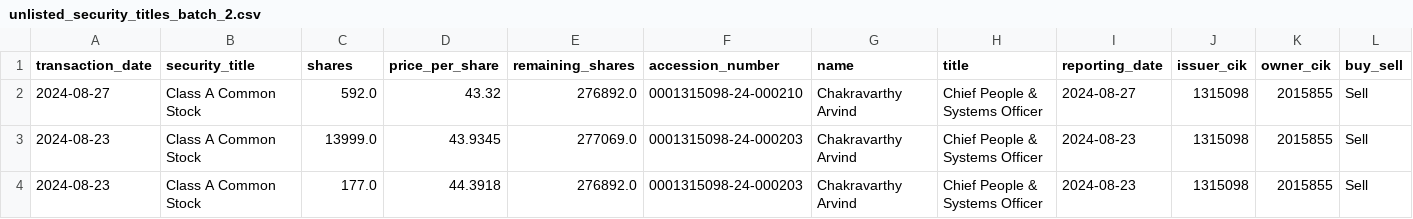
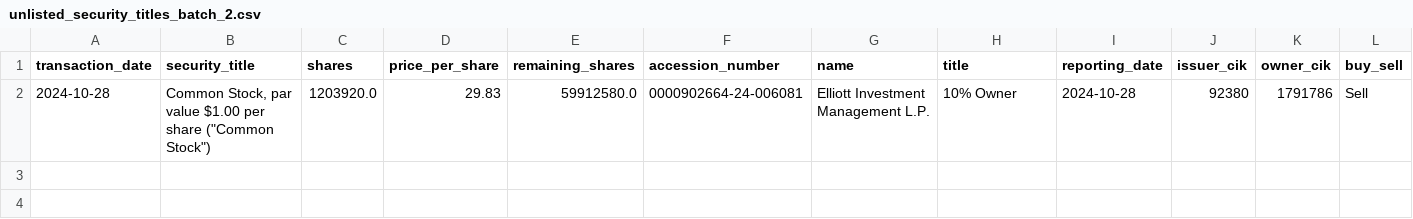
Before and after one commit to supertypeai/sectors_us_insider_trading, a CSV file: unlisted_security_titles_batch_2.csv, drawn as a sheet; only a part is shown; removed rows and columns are numbered as before the commit, all else as after; rows hold the shown columns only; the diff names each change by its address in the sheet, - before the commit and + after, or states it on an @@ line.

```diff
--- a/unlisted_security_titles_batch_2.csv
+++ b/unlisted_security_titles_batch_2.csv
-row 2: 2024-08-27 | Class A Common Stock | 592.0 | 43.32 | 276892.0 | 0001315098-24-000210 | Chakravarthy Arvind | Chief People & Systems Officer | 2024-08-27 | 1315098 | 2015855 | Sell
-row 3: 2024-08-23 | Class A Common Stock | 13999.0 | 43.9345 | 277069.0 | 0001315098-24-000203 | Chakravarthy Arvind | Chief People & Systems Officer | 2024-08-23 | 1315098 | 2015855 | Sell
-row 4: 2024-08-23 | Class A Common Stock | 177.0 | 44.3918 | 276892.0 | 0001315098-24-000203 | Chakravarthy Arvind | Chief People & Systems Officer | 2024-08-23 | 1315098 | 2015855 | Sell
+row 2: 2024-10-28 | Common Stock, par value $1.00 per share ("Common Stock") | 1203920.0 | 29.83 | 59912580.0 | 0000902664-24-006081 | Elliott Investment Management L.P. | 10% Owner | 2024-10-28 | 92380 | 1791786 | Sell
```
